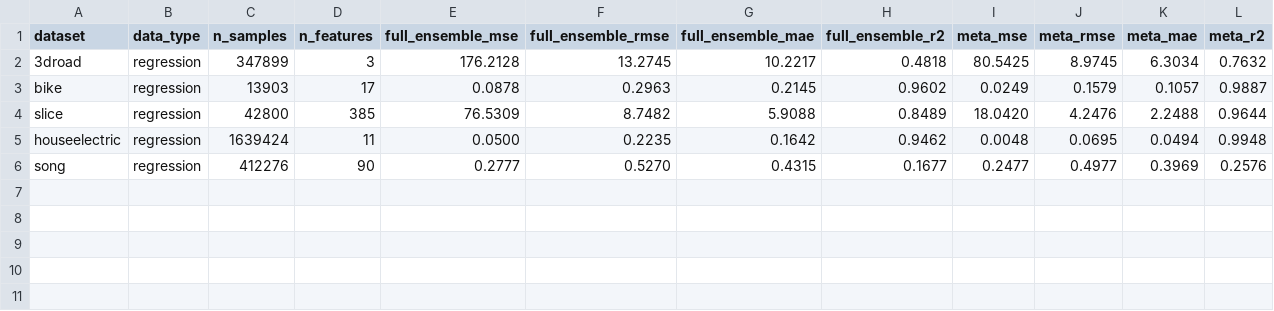
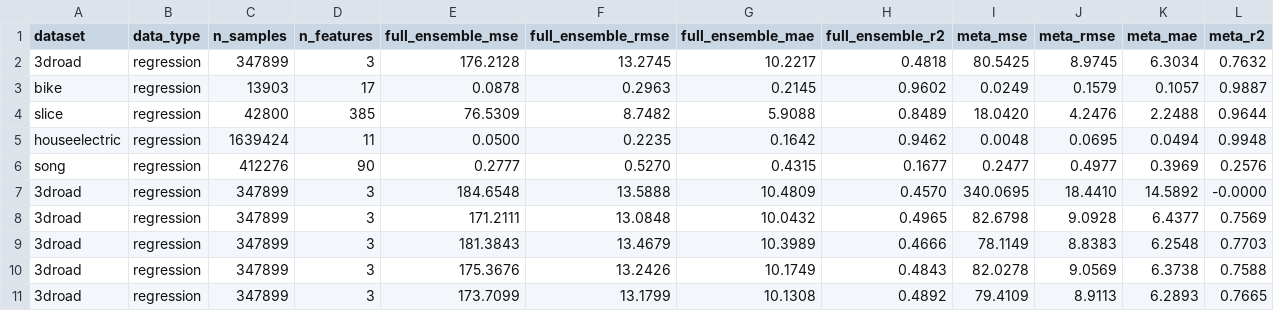
Before and after one commit to aminerekik0/Bachelor-Thesis, a CSV file: src/AdvancedMetaModel2_results.csv, drawn as a sheet; only a part is shown; rows hold the shown columns only; the diff names each change by its address in the sheet, - before the commit and + after, or states it on an @@ line.

Commit message:
new prune and div losses

```diff
--- a/src/AdvancedMetaModel2_results.csv
+++ b/src/AdvancedMetaModel2_results.csv
+row 7: 3droad | regression | 347899 | 3 | 184.6548 | 13.5888 | 10.4809 | 0.4570 | 340.0695 | 18.4410 | 14.5892 | -0.0000
+row 8: 3droad | regression | 347899 | 3 | 171.2111 | 13.0848 | 10.0432 | 0.4965 | 82.6798 | 9.0928 | 6.4377 | 0.7569
+row 9: 3droad | regression | 347899 | 3 | 181.3843 | 13.4679 | 10.3989 | 0.4666 | 78.1149 | 8.8383 | 6.2548 | 0.7703
+row 10: 3droad | regression | 347899 | 3 | 175.3676 | 13.2426 | 10.1749 | 0.4843 | 82.0278 | 9.0569 | 6.3738 | 0.7588
+row 11: 3droad | regression | 347899 | 3 | 173.7099 | 13.1799 | 10.1308 | 0.4892 | 79.4109 | 8.9113 | 6.2893 | 0.7665
```
Also changed, not shown: 4 other files.
